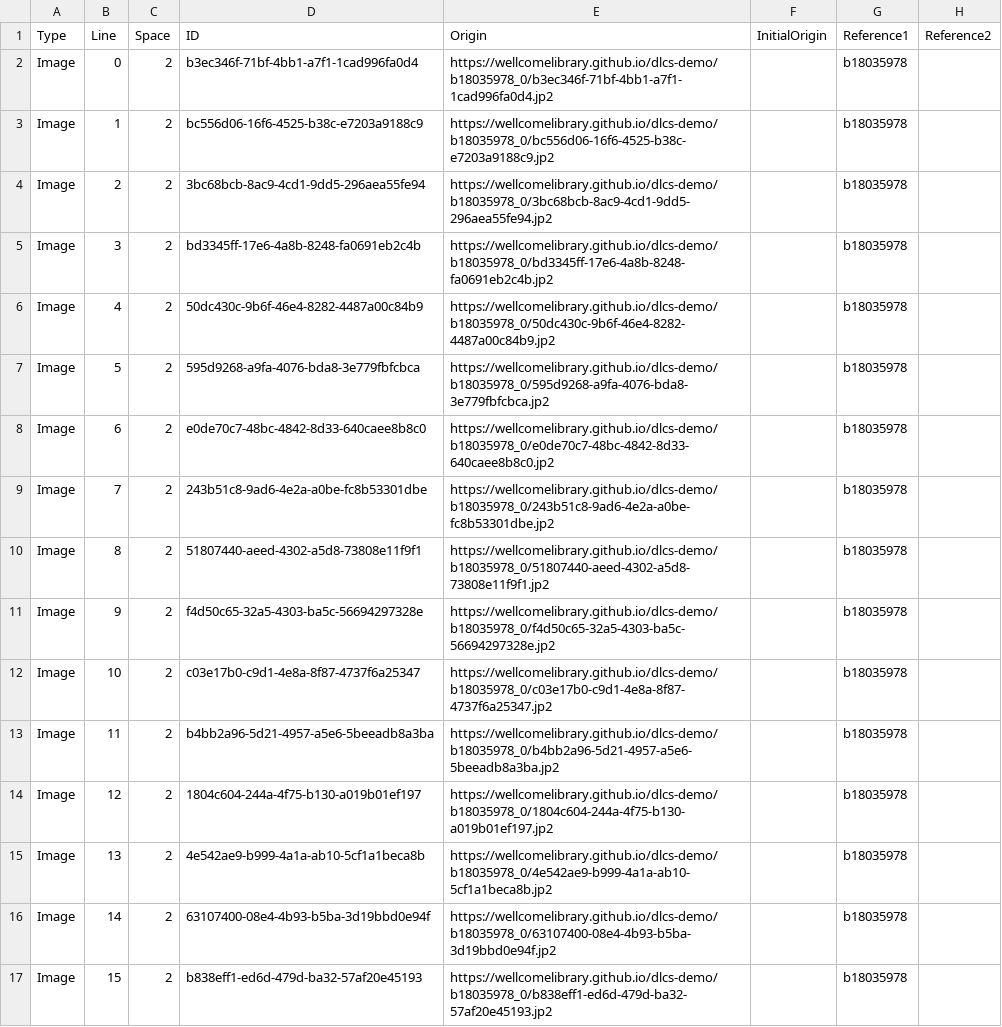
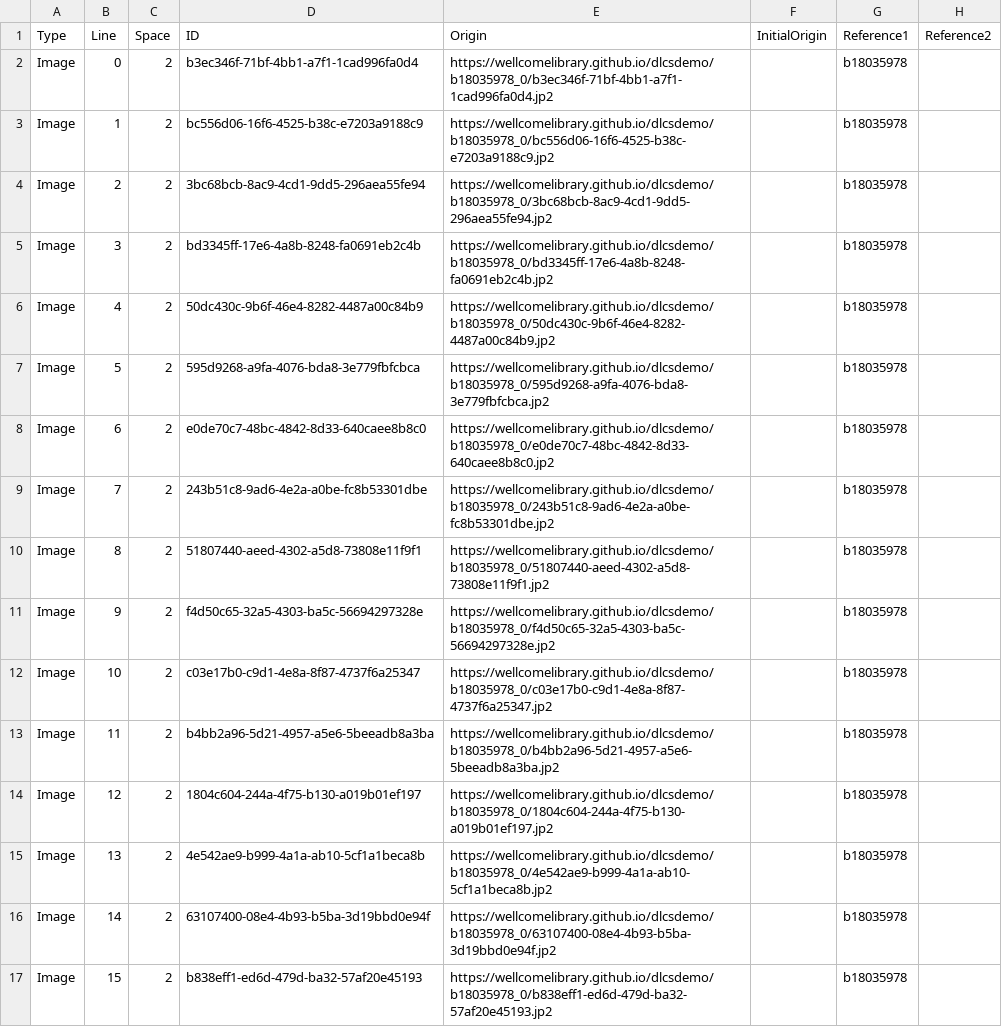
Before and after one commit to wellcomelibrary/dlcsdemo, a CSV file: b18035978_0_16.csv, drawn as a sheet; only a part is shown; the diff names each change by its address in the sheet, - before the commit and + after, or states it on an @@ line.

Commit message:
dlcsDEMO

```diff
--- a/b18035978_0_16.csv
+++ b/b18035978_0_16.csv
-E2 (Origin): https://wellcomelibrary.github.io/dlcs-demo/b18035978_0/b3ec346f-71bf-4bb1-a7f1-1cad996fa0d4.jp2
+E2 (Origin): https://wellcomelibrary.github.io/dlcsdemo/b18035978_0/b3ec346f-71bf-4bb1-a7f1-1cad996fa0d4.jp2
-E3 (Origin): https://wellcomelibrary.github.io/dlcs-demo/b18035978_0/bc556d06-16f6-4525-b38c-e7203a9188c9.jp2
+E3 (Origin): https://wellcomelibrary.github.io/dlcsdemo/b18035978_0/bc556d06-16f6-4525-b38c-e7203a9188c9.jp2
-E4 (Origin): https://wellcomelibrary.github.io/dlcs-demo/b18035978_0/3bc68bcb-8ac9-4cd1-9dd5-296aea55fe94.jp2
+E4 (Origin): https://wellcomelibrary.github.io/dlcsdemo/b18035978_0/3bc68bcb-8ac9-4cd1-9dd5-296aea55fe94.jp2
-E5 (Origin): https://wellcomelibrary.github.io/dlcs-demo/b18035978_0/bd3345ff-17e6-4a8b-8248-fa0691eb2c4b.jp2
+E5 (Origin): https://wellcomelibrary.github.io/dlcsdemo/b18035978_0/bd3345ff-17e6-4a8b-8248-fa0691eb2c4b.jp2
-E6 (Origin): https://wellcomelibrary.github.io/dlcs-demo/b18035978_0/50dc430c-9b6f-46e4-8282-4487a00c84b9.jp2
+E6 (Origin): https://wellcomelibrary.github.io/dlcsdemo/b18035978_0/50dc430c-9b6f-46e4-8282-4487a00c84b9.jp2
-E7 (Origin): https://wellcomelibrary.github.io/dlcs-demo/b18035978_0/595d9268-a9fa-4076-bda8-3e779fbfcbca.jp2
+E7 (Origin): https://wellcomelibrary.github.io/dlcsdemo/b18035978_0/595d9268-a9fa-4076-bda8-3e779fbfcbca.jp2
-E8 (Origin): https://wellcomelibrary.github.io/dlcs-demo/b18035978_0/e0de70c7-48bc-4842-8d33-640caee8b8c0.jp2
+E8 (Origin): https://wellcomelibrary.github.io/dlcsdemo/b18035978_0/e0de70c7-48bc-4842-8d33-640caee8b8c0.jp2
-E9 (Origin): https://wellcomelibrary.github.io/dlcs-demo/b18035978_0/243b51c8-9ad6-4e2a-a0be-fc8b53301dbe.jp2
+E9 (Origin): https://wellcomelibrary.github.io/dlcsdemo/b18035978_0/243b51c8-9ad6-4e2a-a0be-fc8b53301dbe.jp2
-E10 (Origin): https://wellcomelibrary.github.io/dlcs-demo/b18035978_0/51807440-aeed-4302-a5d8-73808e11f9f1.jp2
+E10 (Origin): https://wellcomelibrary.github.io/dlcsdemo/b18035978_0/51807440-aeed-4302-a5d8-73808e11f9f1.jp2
-E11 (Origin): https://wellcomelibrary.github.io/dlcs-demo/b18035978_0/f4d50c65-32a5-4303-ba5c-56694297328e.jp2
+E11 (Origin): https://wellcomelibrary.github.io/dlcsdemo/b18035978_0/f4d50c65-32a5-4303-ba5c-56694297328e.jp2
-E12 (Origin): https://wellcomelibrary.github.io/dlcs-demo/b18035978_0/c03e17b0-c9d1-4e8a-8f87-4737f6a25347.jp2
+E12 (Origin): https://wellcomelibrary.github.io/dlcsdemo/b18035978_0/c03e17b0-c9d1-4e8a-8f87-4737f6a25347.jp2
-E13 (Origin): https://wellcomelibrary.github.io/dlcs-demo/b18035978_0/b4bb2a96-5d21-4957-a5e6-5beeadb8a3ba.jp2
+E13 (Origin): https://wellcomelibrary.github.io/dlcsdemo/b18035978_0/b4bb2a96-5d21-4957-a5e6-5beeadb8a3ba.jp2
-E14 (Origin): https://wellcomelibrary.github.io/dlcs-demo/b18035978_0/1804c604-244a-4f75-b130-a019b01ef197.jp2
+E14 (Origin): https://wellcomelibrary.github.io/dlcsdemo/b18035978_0/1804c604-244a-4f75-b130-a019b01ef197.jp2
-E15 (Origin): https://wellcomelibrary.github.io/dlcs-demo/b18035978_0/4e542ae9-b999-4a1a-ab10-5cf1a1beca8b.jp2
+E15 (Origin): https://wellcomelibrary.github.io/dlcsdemo/b18035978_0/4e542ae9-b999-4a1a-ab10-5cf1a1beca8b.jp2
-E16 (Origin): https://wellcomelibrary.github.io/dlcs-demo/b18035978_0/63107400-08e4-4b93-b5ba-3d19bbd0e94f.jp2
+E16 (Origin): https://wellcomelibrary.github.io/dlcsdemo/b18035978_0/63107400-08e4-4b93-b5ba-3d19bbd0e94f.jp2
-E17 (Origin): https://wellcomelibrary.github.io/dlcs-demo/b18035978_0/b838eff1-ed6d-479d-ba32-57af20e45193.jp2
+E17 (Origin): https://wellcomelibrary.github.io/dlcsdemo/b18035978_0/b838eff1-ed6d-479d-ba32-57af20e45193.jp2
```
Also changed, not shown: b21533222_0_16.csv, b21533301_0_16.csv, 2 other files.
